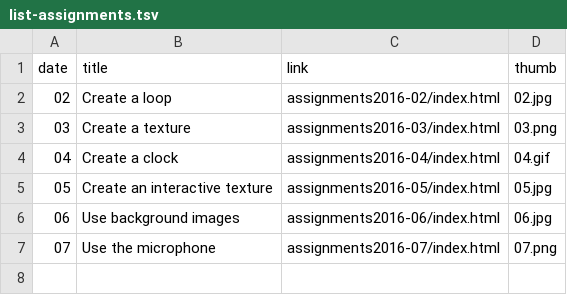
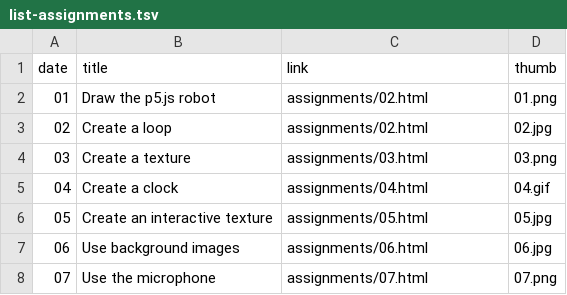
Before and after one commit to drawwithcode/2016, a TSV file: data/list-assignments.tsv, drawn as a sheet.

Commit message:
added assignments

```diff
--- a/data/list-assignments.tsv
+++ b/data/list-assignments.tsv
@@ -1,7 +1,8 @@
 date	title	link	thumb
-02	Create a loop	assignments2016-02/index.html	02.jpg
-03	Create a texture	assignments2016-03/index.html	03.png
-04	Create a clock	assignments2016-04/index.html	04.gif
-05	Create an interactive texture	assignments2016-05/index.html	05.jpg
-06	Use background images	assignments2016-06/index.html	06.jpg
-07	Use the microphone	assignments2016-07/index.html	07.png
+01	Draw the p5.js robot	assignments/02.html	01.png
+02	Create a loop	assignments/02.html	02.jpg
+03	Create a texture	assignments/03.html	03.png
+04	Create a clock	assignments/04.html	04.gif
+05	Create an interactive texture	assignments/05.html	05.jpg
+06	Use background images	assignments/06.html	06.jpg
+07	Use the microphone	assignments/07.html	07.png
```
Also changed, not shown: 27 other files.
